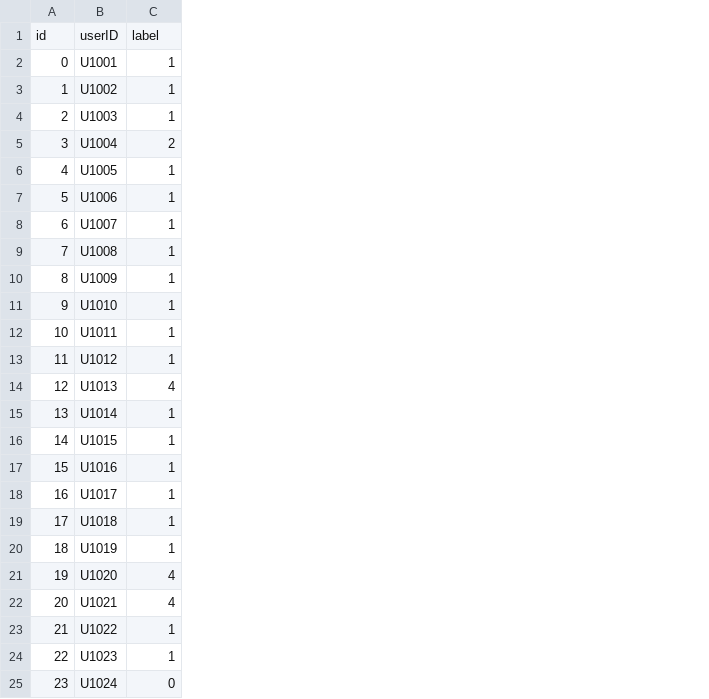
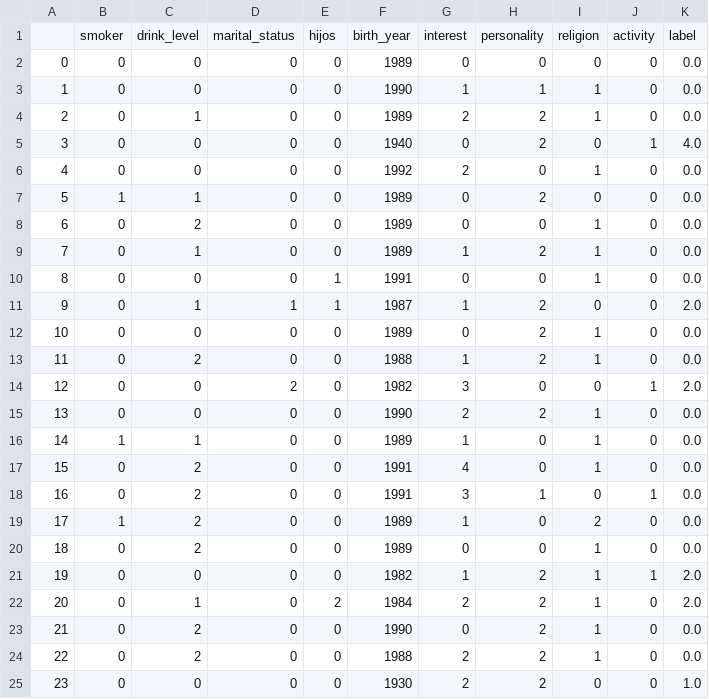
Before and after one commit to chengu1993/cs458, a CSV file: scripts/user_label.csv, drawn as a sheet; only a part is shown; removed rows and columns are numbered as before the commit, all else as after; the diff covers the shown part only; the diff names each change by its address in the sheet, - before the commit and + after, or states it on an @@ line.

```diff
--- a/scripts/user_label.csv
+++ b/scripts/user_label.csv
-column B, rows 2-25: U1001 | U1002 | U1003 | U1004 | U1005 | U1006 | U1007 | U1008 | U1009 | U1010 | U1011 | U1012 | U1013 | U1014 | U1015 | U1016 | U1017 | U1018 | U1019 | U1020 | U1021 | U1022 | U1023 | U1024
+column B, rows 2-25: 0 | 0 | 0 | 0 | 0 | 1 | 0 | 0 | 0 | 0 | 0 | 0 | 0 | 0 | 1 | 0 | 0 | 1 | 0 | 0 | 0 | 0 | 0 | 0
+column C, rows 2-25: 0 | 0 | 1 | 0 | 0 | 1 | 2 | 1 | 0 | 1 | 0 | 2 | 0 | 0 | 1 | 2 | 2 | 2 | 2 | 0 | 1 | 2 | 2 | 0
+column D, rows 2-25: 0 | 0 | 0 | 0 | 0 | 0 | 0 | 0 | 0 | 1 | 0 | 0 | 2 | 0 | 0 | 0 | 0 | 0 | 0 | 0 | 0 | 0 | 0 | 0
+column E, rows 2-25: 0 | 0 | 0 | 0 | 0 | 0 | 0 | 0 | 1 | 1 | 0 | 0 | 0 | 0 | 0 | 0 | 0 | 0 | 0 | 0 | 2 | 0 | 0 | 0
+column F, rows 2-25: 1989 | 1990 | 1989 | 1940 | 1992 | 1989 | 1989 | 1989 | 1991 | 1987 | 1989 | 1988 | 1982 | 1990 | 1989 | 1991 | 1991 | 1989 | 1989 | 1982 | 1984 | 1990 | 1988 | 1930
+column G, rows 2-25: 0 | 1 | 2 | 0 | 2 | 0 | 0 | 1 | 0 | 1 | 0 | 1 | 3 | 2 | 1 | 4 | 3 | 1 | 0 | 1 | 2 | 0 | 2 | 2
+column H, rows 2-25: 0 | 1 | 2 | 2 | 0 | 2 | 0 | 2 | 0 | 2 | 2 | 2 | 0 | 2 | 0 | 0 | 1 | 0 | 0 | 2 | 2 | 2 | 2 | 2
+column J, rows 2-25: 0 | 0 | 0 | 1 | 0 | 0 | 0 | 0 | 0 | 0 | 0 | 0 | 1 | 0 | 0 | 0 | 1 | 0 | 0 | 1 | 0 | 0 | 0 | 0
+column K, rows 2-25: 0.0 | 0.0 | 0.0 | 4.0 | 0.0 | 0.0 | 0.0 | 0.0 | 0.0 | 2.0 | 0.0 | 0.0 | 2.0 | 0.0 | 0.0 | 0.0 | 0.0 | 0.0 | 0.0 | 2.0 | 2.0 | 0.0 | 0.0 | 1.0
-row 1: id | userID | label
+row 1:  | smoker | drink_level | marital_status | hijos | birth_year | interest | personality | religion | activity | label
-I2: 1
+I2: 0
-I5: 2
+I5: 0
-I7: 1
+I7: 0
-I11: 1
+I11: 0
-I14: 4
+I14: 0
-I18: 1
+I18: 0
-I19: 1
+I19: 2
-I21:I22: 4
+I21:I22: 1
```
Also changed, not shown: 44 edited cells elsewhere in this file, training/user_data.csv, 3 other files.
